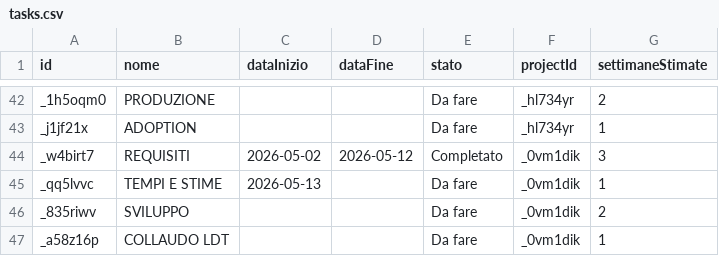
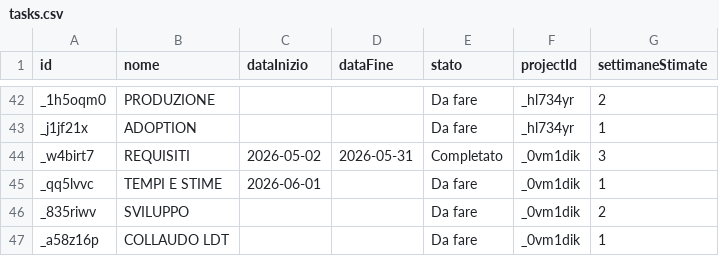
Before and after one commit to lodomenicobufi/luo-portfolio-access, a CSV file: data/tasks.csv, drawn as a sheet; only a part is shown, gaps mark what is left out.

Commit message:
Update task REQUISITI

```diff
--- a/data/tasks.csv
+++ b/data/tasks.csv
@@ -43,4 +43,4 @@ _1h5oqm0,PRODUZIONE,,,Da fare,_hl734yr,2
 _j1jf21x,ADOPTION,,,Da fare,_hl734yr,1
-_w4birt7,REQUISITI,2026-05-02,2026-05-12,Completato,_0vm1dik,3
-_qq5lvvc,TEMPI E STIME,2026-05-13,,Da fare,_0vm1dik,1
+_w4birt7,REQUISITI,2026-05-02,2026-05-31,Completato,_0vm1dik,3
+_qq5lvvc,TEMPI E STIME,2026-06-01,,Da fare,_0vm1dik,1
 _835riwv,SVILUPPO,,,Da fare,_0vm1dik,2
```
